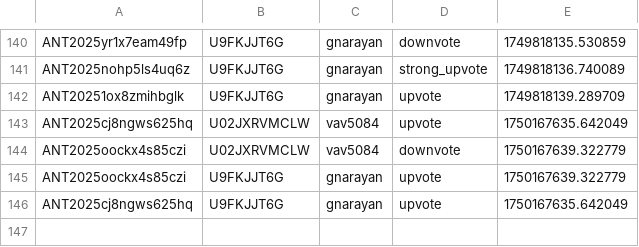
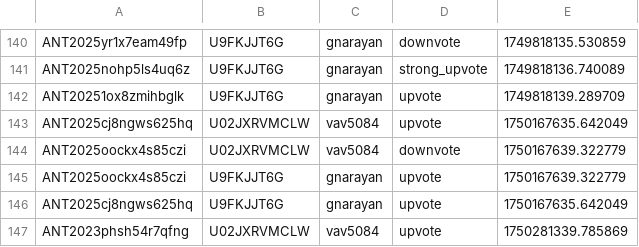
Before and after one commit to VTDA-Group/antares-filter-slackbots, a CSV file: data/LAISS_anomalies/voting_history.csv, drawn as a sheet; only a part is shown, gaps mark what is left out; the diff names each change by its address in the sheet, - before the commit and + after, or states it on an @@ line.

```diff
--- a/data/LAISS_anomalies/voting_history.csv
+++ b/data/LAISS_anomalies/voting_history.csv
+row 147: ANT2023phsh54r7qfng | U02JXRVMCLW | vav5084 | upvote | 1750281339.785869
```
Also changed, not shown: data/superphot-plus/voting_history.csv.
